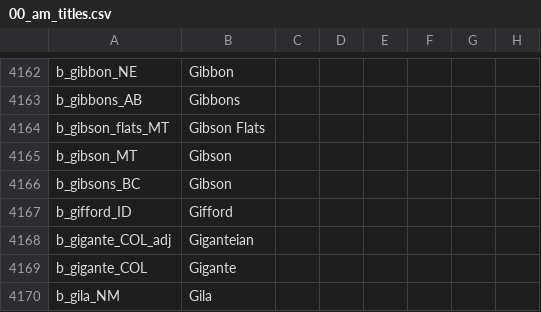
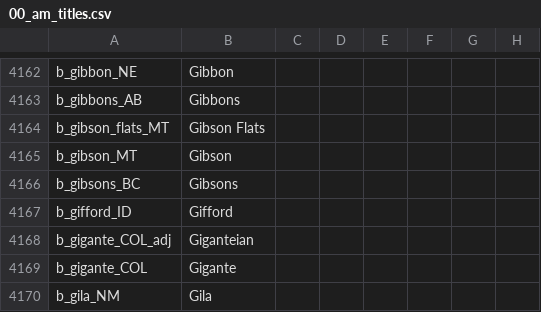
Before and after one commit to Ofaloaf/postapoc, a CSV file: After the End Fan Fork/localisation/00_am_titles.csv, drawn as a sheet; only a part is shown, gaps mark what is left out; the diff names each change by its address in the sheet, - before the commit and + after, or states it on an @@ line.

Commit message:
fixed localization of b_gibsons and added a new flag for d_republican_valley
also re-added holy site to vancouver island

```diff
--- a/After the End Fan Fork/localisation/00_am_titles.csv
+++ b/After the End Fan Fork/localisation/00_am_titles.csv
-B4166: Gibson
+B4166: Gibsons
```
Also changed, not shown: 3 other files.
